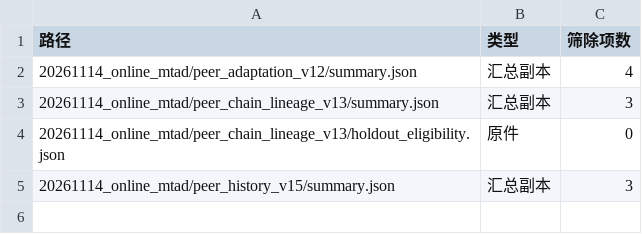
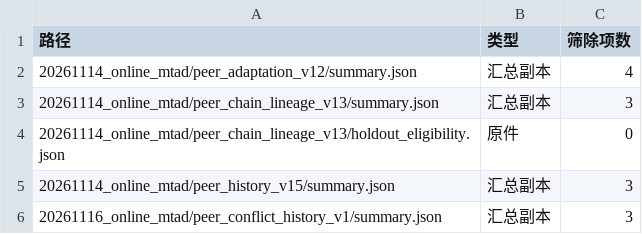
Before and after one commit to HKillua/assocaition-research, a TSV file: docs/evidence/catalog.tsv, drawn as a sheet.

Commit message:
Record MTAD conflict history experiment and failed progression criteria

```diff
--- a/docs/evidence/catalog.tsv
+++ b/docs/evidence/catalog.tsv
@@ -5 +5,2 @@
 20261114_online_mtad/peer_history_v15/summary.json	汇总副本	3
+20261116_online_mtad/peer_conflict_history_v1/summary.json	汇总副本	3
```
Also changed, not shown: 9 other files.
